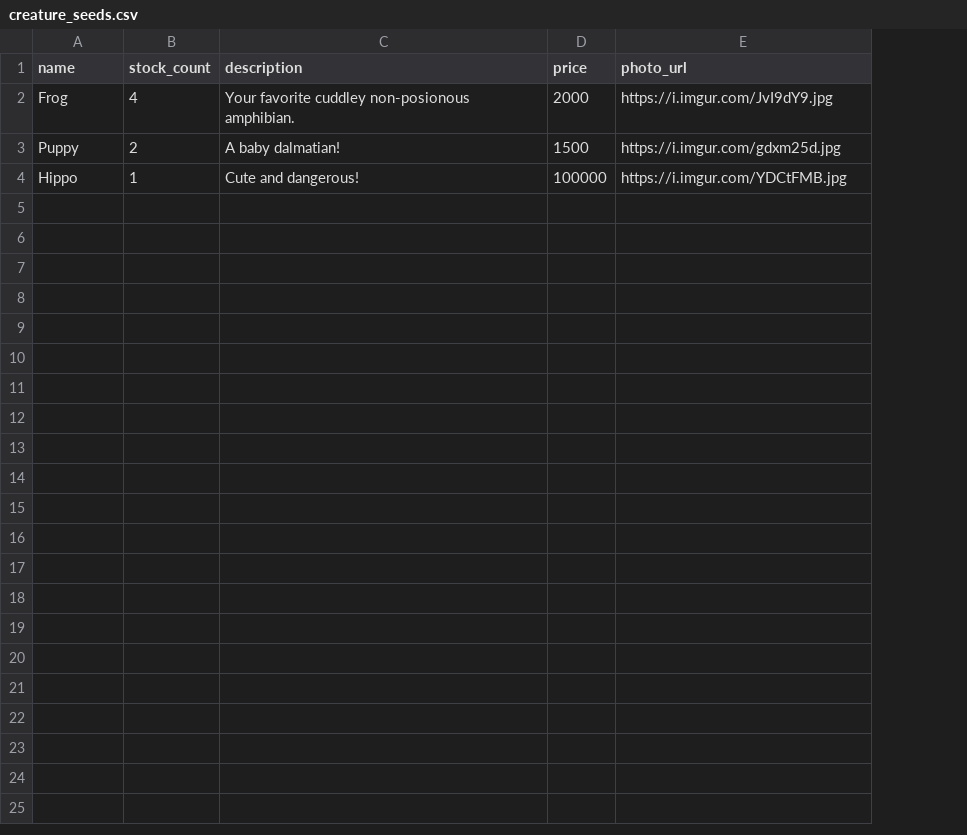
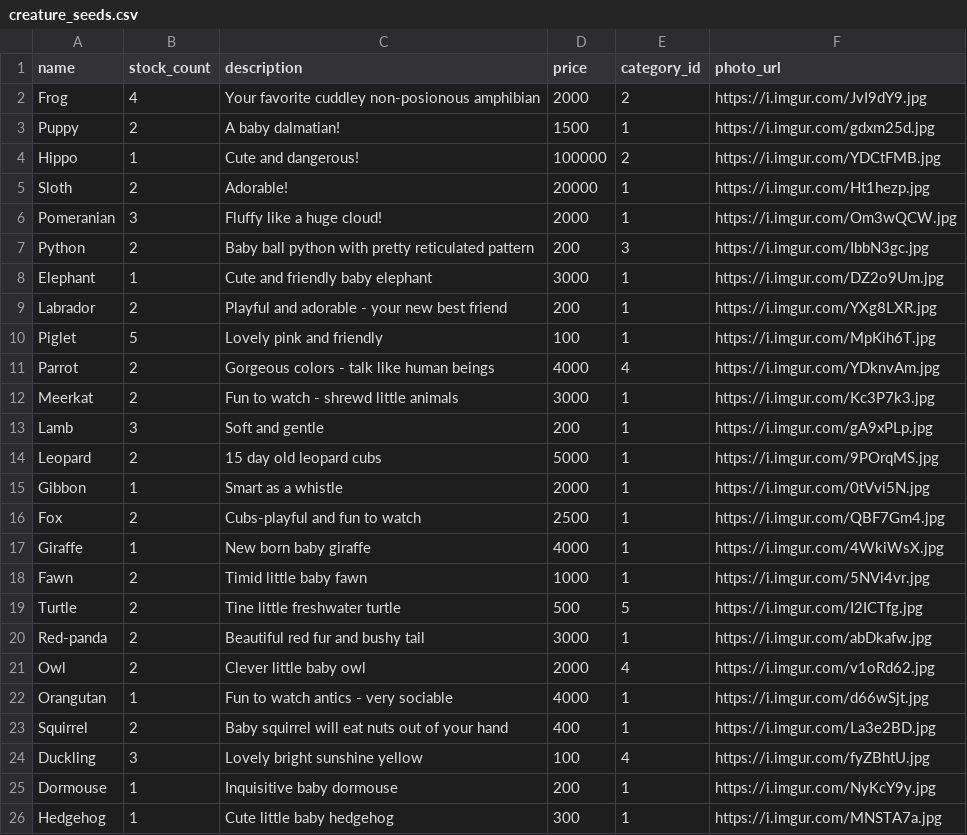
Before and after one commit to JaneEdwMcN/betsy, a CSV file: db/creature_seeds.csv, drawn as a sheet; the diff names each change by its address in the sheet, - before the commit and + after, or states it on an @@ line.

Commit message:
Added more creature seeds

```diff
--- a/db/creature_seeds.csv
+++ b/db/creature_seeds.csv
+column E (category_id), rows 2-4: 2 | 1 | 2
-C2 (description): …cuddley non-posionous amphibian.
+C2 (description): …cuddley non-posionous amphibian
+row 5: Sloth | 2 | Adorable! | 20000 | 1 | https://i.imgur.com/Ht1hezp.jpg
+row 6: Pomeranian | 3 | Fluffy like a huge cloud! | 2000 | 1 | https://i.imgur.com/Om3wQCW.jpg
+row 7: Python | 2 | Baby ball python with pretty reticulated pattern | 200 | 3 | https://i.imgur.com/IbbN3gc.jpg
+row 8: Elephant | 1 | Cute and friendly baby elephant | 3000 | 1 | https://i.imgur.com/DZ2o9Um.jpg
+row 9: Labrador | 2 | Playful and adorable - your new best friend | 200 | 1 | https://i.imgur.com/YXg8LXR.jpg
+row 10: Piglet | 5 | Lovely pink and friendly | 100 | 1 | https://i.imgur.com/MpKih6T.jpg
+row 11: Parrot | 2 | Gorgeous colors - talk like human beings | 4000 | 4 | https://i.imgur.com/YDknvAm.jpg
+row 12: Meerkat | 2 | Fun to watch - shrewd little animals | 3000 | 1 | https://i.imgur.com/Kc3P7k3.jpg
+row 13: Lamb | 3 | Soft and gentle | 200 | 1 | https://i.imgur.com/gA9xPLp.jpg
+row 14: Leopard | 2 | 15 day old leopard cubs | 5000 | 1 | https://i.imgur.com/9POrqMS.jpg
+row 15: Gibbon | 1 | Smart as a whistle | 2000 | 1 | https://i.imgur.com/0tVvi5N.jpg
+row 16: Fox | 2 | Cubs-playful and fun to watch | 2500 | 1 | https://i.imgur.com/QBF7Gm4.jpg
+row 17: Giraffe | 1 | New born baby giraffe | 4000 | 1 | https://i.imgur.com/4WkiWsX.jpg
+row 18: Fawn | 2 | Timid little baby fawn | 1000 | 1 | https://i.imgur.com/5NVi4vr.jpg
+row 19: Turtle | 2 | Tine little freshwater turtle | 500 | 5 | https://i.imgur.com/I2ICTfg.jpg
+row 20: Red-panda | 2 | Beautiful red fur and bushy tail | 3000 | 1 | https://i.imgur.com/abDkafw.jpg
+row 21: Owl | 2 | Clever little baby owl | 2000 | 4 | https://i.imgur.com/v1oRd62.jpg
+row 22: Orangutan | 1 | Fun to watch antics - very sociable | 4000 | 1 | https://i.imgur.com/d66wSjt.jpg
+row 23: Squirrel | 2 | Baby squirrel will eat nuts out of your hand | 400 | 1 | https://i.imgur.com/La3e2BD.jpg
+row 24: Duckling | 3 | Lovely bright sunshine yellow | 100 | 4 | https://i.imgur.com/fyZBhtU.jpg
+row 25: Dormouse | 1 | Inquisitive baby dormouse | 200 | 1 | https://i.imgur.com/NyKcY9y.jpg
+row 26: Hedgehog | 1 | Cute little baby hedgehog | 300 | 1 | https://i.imgur.com/MNSTA7a.jpg
```
Also changed, not shown: 1 other file.
